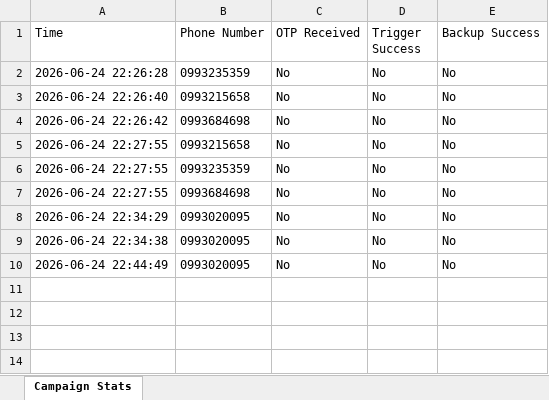
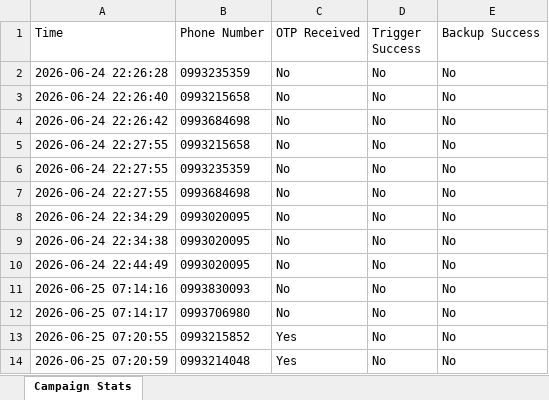
Before and after one commit to kongnenhaaa/server, an Excel workbook: campaign_stats.xlsx, sheet Campaign Stats, drawn as a sheet; values as stored, in another font and other column widths than the file's, no borders; the diff names each change by its address in the sheet, - before the commit and + after, or states it on an @@ line.

```diff
--- a/campaign_stats.xlsx (sheet Campaign Stats)
+++ b/campaign_stats.xlsx (sheet Campaign Stats)
+row 11: 2026-06-25 07:14:16 | 0993830093 | No | No | No
+row 12: 2026-06-25 07:14:17 | 0993706980 | No | No | No
+row 13: 2026-06-25 07:20:55 | 0993215852 | Yes | No | No
+row 14: 2026-06-25 07:20:59 | 0993214048 | Yes | No | No
```
Also changed, not shown: 7 other files.
